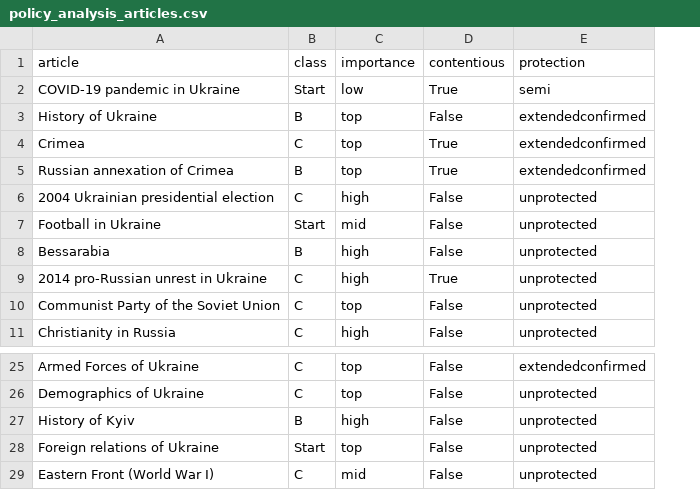
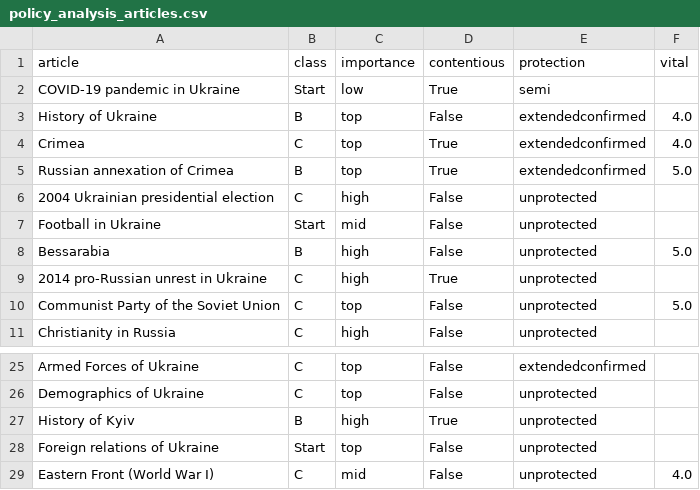
Before and after one commit to dh-epfl-students/dhlab-cultural-weaponisation-ukraine-benchmark, a CSV file: datas/interim/Policy Analysis/policy_analysis_articles.csv, drawn as a sheet; only a part is shown, gaps mark what is left out; the diff names each change by its address in the sheet, - before the commit and + after, or states it on an @@ line.

```diff
--- a/datas/interim/Policy Analysis/policy_analysis_articles.csv
+++ b/datas/interim/Policy Analysis/policy_analysis_articles.csv
+column F (vital), rows 3-10: 4.0 | 4.0 | 5.0 |  |  | 5.0 |  | 5.0; row 29: 4.0
-D27 (contentious): False
+D27 (contentious): True
```
Also changed, not shown: 4 other files.
